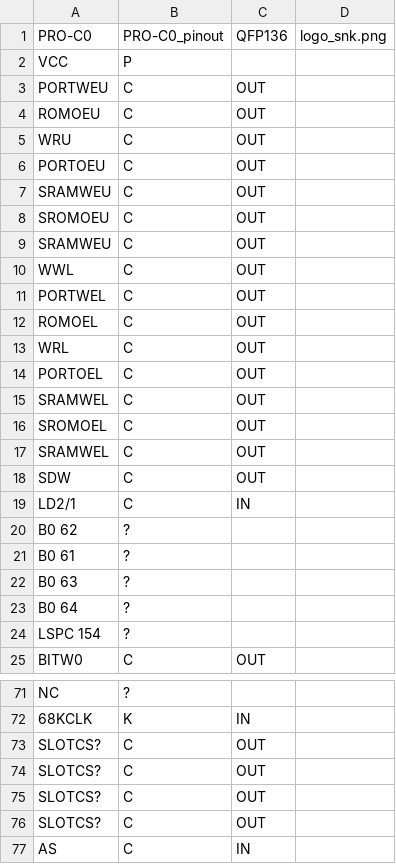
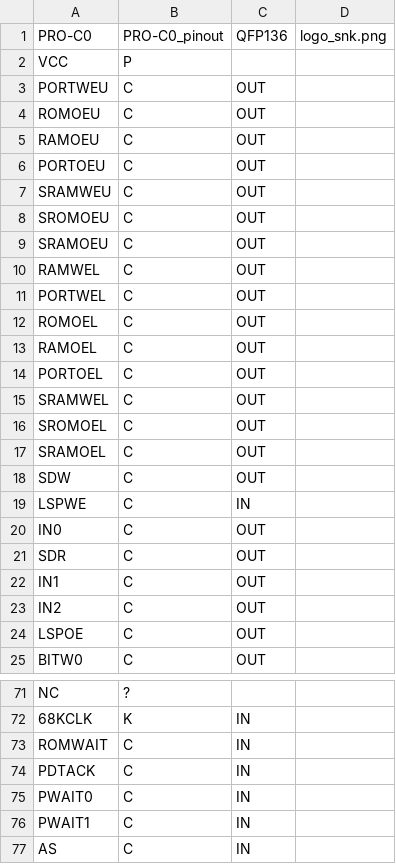
Before and after one commit to neogeodev/SVGPinout, a CSV file: csv/pro-c0.csv, drawn as a sheet; only a part is shown, gaps mark what is left out; the diff covers the shown part only.

```diff
--- a/csv/pro-c0.csv
+++ b/csv/pro-c0.csv
@@ -4,3 +4,3 @@ PORTWEU,C,OUT
 ROMOEU,C,OUT
-WRU,C,OUT
+RAMOEU,C,OUT
 PORTOEU,C,OUT
@@ -8,7 +8,7 @@ SRAMWEU,C,OUT
 SROMOEU,C,OUT
-SRAMWEU,C,OUT
-WWL,C,OUT
+SRAMOEU,C,OUT
+RAMWEL,C,OUT
 PORTWEL,C,OUT
 ROMOEL,C,OUT
-WRL,C,OUT
+RAMOEL,C,OUT
 PORTOEL,C,OUT
@@ -16,10 +16,10 @@ SRAMWEL,C,OUT
 SROMOEL,C,OUT
-SRAMWEL,C,OUT
+SRAMOEL,C,OUT
 SDW,C,OUT
-LD2/1,C,IN
-B0 62,?
-B0 61,?
-B0 63,?
-B0 64,?
-LSPC 154, ?
+LSPWE,C,IN
+IN0,C,OUT
+SDR,C,OUT
+IN1,C,OUT
+IN2,C,OUT
+LSPOE,C,OUT
 BITW0,C,OUT
@@ -72,6 +72,6 @@ NC,?
 68KCLK,K,IN
-SLOTCS?,C,OUT
-SLOTCS?,C,OUT
-SLOTCS?,C,OUT
-SLOTCS?,C,OUT
+ROMWAIT,C,IN
+PDTACK,C,IN
+PWAIT0,C,IN
+PWAIT1,C,IN
 AS,C,IN
```
Also changed, not shown: 6 added rows, 6 removed rows and 26 edited cells elsewhere in this file, csv/lspc-a0.csv, csv/pro-b0.csv, 1 other file.
